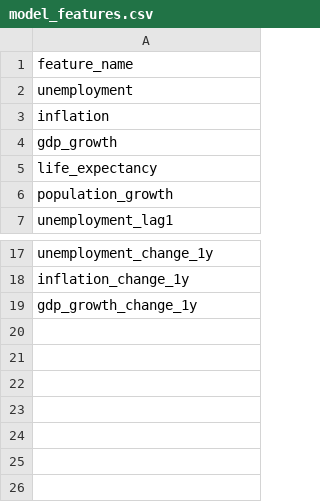
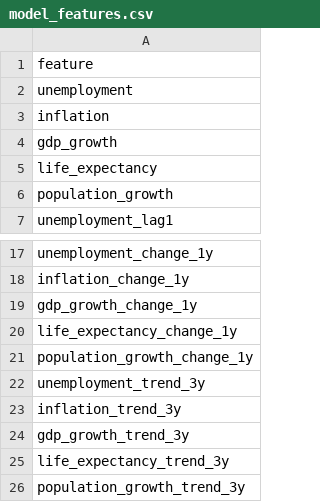
Before and after one commit to tendai-codes/worldbank_unemployment_linear_algebra_project, a CSV file: models/model_features.csv, drawn as a sheet; only a part is shown, gaps mark what is left out.

Commit message:
Add delta and trend features to downturn modelling pipeline

```diff
--- a/models/model_features.csv
+++ b/models/model_features.csv
@@ -1,2 +1,2 @@
-feature_name
+feature
 unemployment
@@ -19 +19,8 @@ inflation_change_1y
 gdp_growth_change_1y
+life_expectancy_change_1y
+population_growth_change_1y
+unemployment_trend_3y
+inflation_trend_3y
+gdp_growth_trend_3y
+life_expectancy_trend_3y
+population_growth_trend_3y
```
Also changed, not shown: models/cv_metrics.csv, 8 other files.
